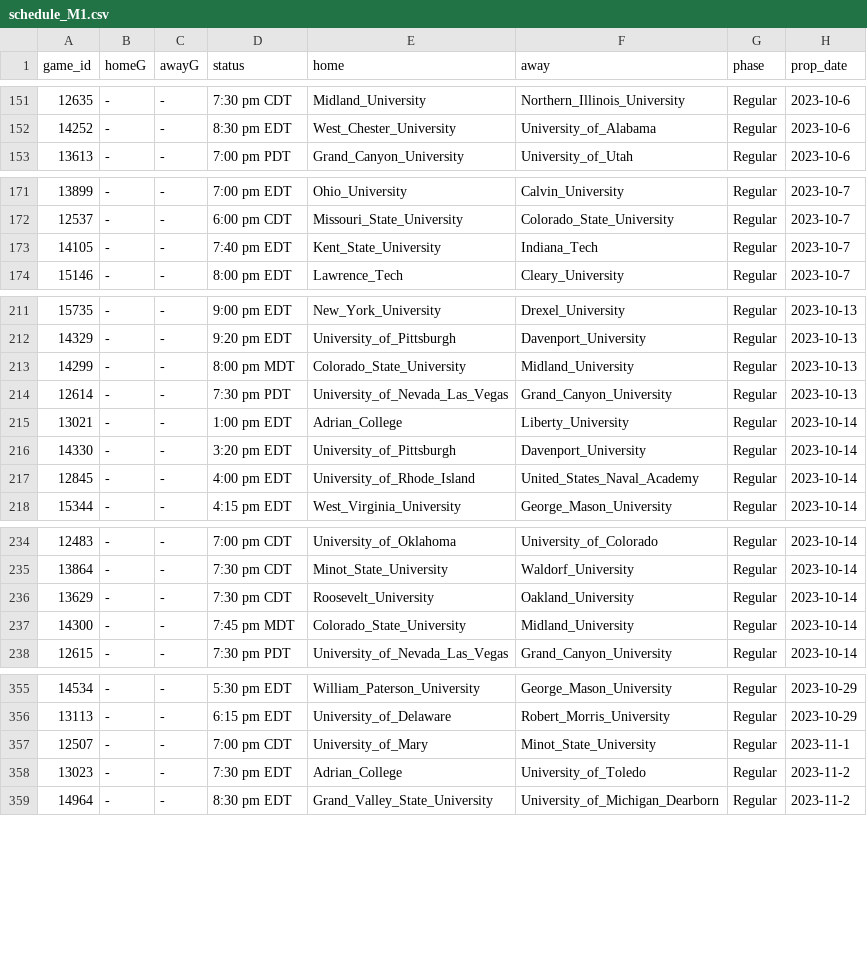
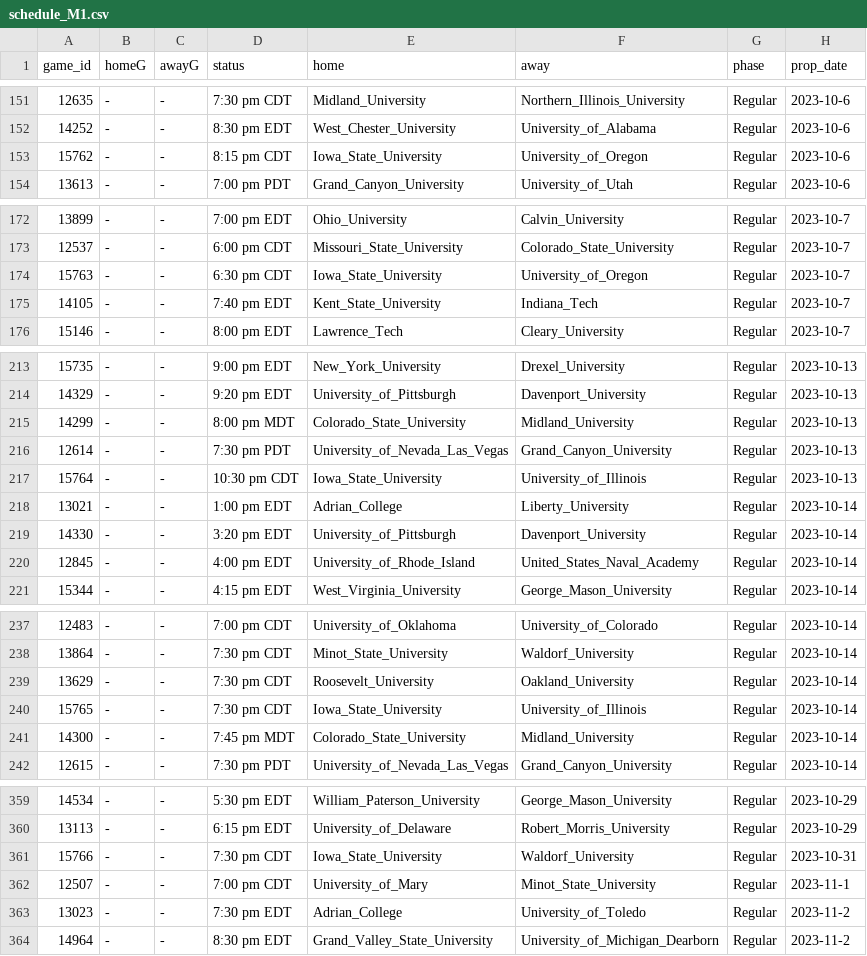
Before and after one commit to ALempia/ACHA-Data, a CSV file: Data/schedule/schedule_M1.csv, drawn as a sheet; only a part is shown, gaps mark what is left out; the diff covers the shown part only; the diff names each change by its address in the sheet, - before the commit and + after, or states it on an @@ line.

```diff
--- a/Data/schedule/schedule_M1.csv
+++ b/Data/schedule/schedule_M1.csv
+row 153: 15762 | - | - | 8:15 pm CDT | Iowa_State_University | University_of_Oregon | Regular | 2023-10-6
+row 174: 15763 | - | - | 6:30 pm CDT | Iowa_State_University | University_of_Oregon | Regular | 2023-10-7
+row 217: 15764 | - | - | 10:30 pm CDT | Iowa_State_University | University_of_Illinois | Regular | 2023-10-13
+row 240: 15765 | - | - | 7:30 pm CDT | Iowa_State_University | University_of_Illinois | Regular | 2023-10-14
+row 361: 15766 | - | - | 7:30 pm CDT | Iowa_State_University | Waldorf_University | Regular | 2023-10-31
```
Also changed, not shown: 5 added rows elsewhere in this file, Data/schedule/schedule_M2.csv, Data/schedule/schedule_W1.csv.
